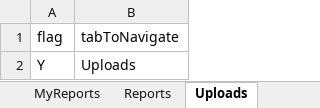
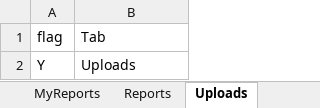
Before and after one commit to v3khurana1/PEGAutomation_latest, an Excel workbook: Datasheet/eInvoice_data.xlsx, sheet Uploads, drawn as a sheet; values as stored, in another font and other column widths than the file's, no borders; the diff names each change by its address in the sheet, - before the commit and + after, or states it on an @@ line.

```diff
--- a/Datasheet/eInvoice_data.xlsx (sheet Uploads)
+++ b/Datasheet/eInvoice_data.xlsx (sheet Uploads)
-B1: tabToNavigate
+B1: Tab
```
Also changed, not shown: sheet Reconciliation, sheet CreditMemowithoutReference, sheet Invoices, sheet PurchaseOrders, sheet Batches, sheet MyReports, 4 more sheets, other sheet tabs, 26 other files.
